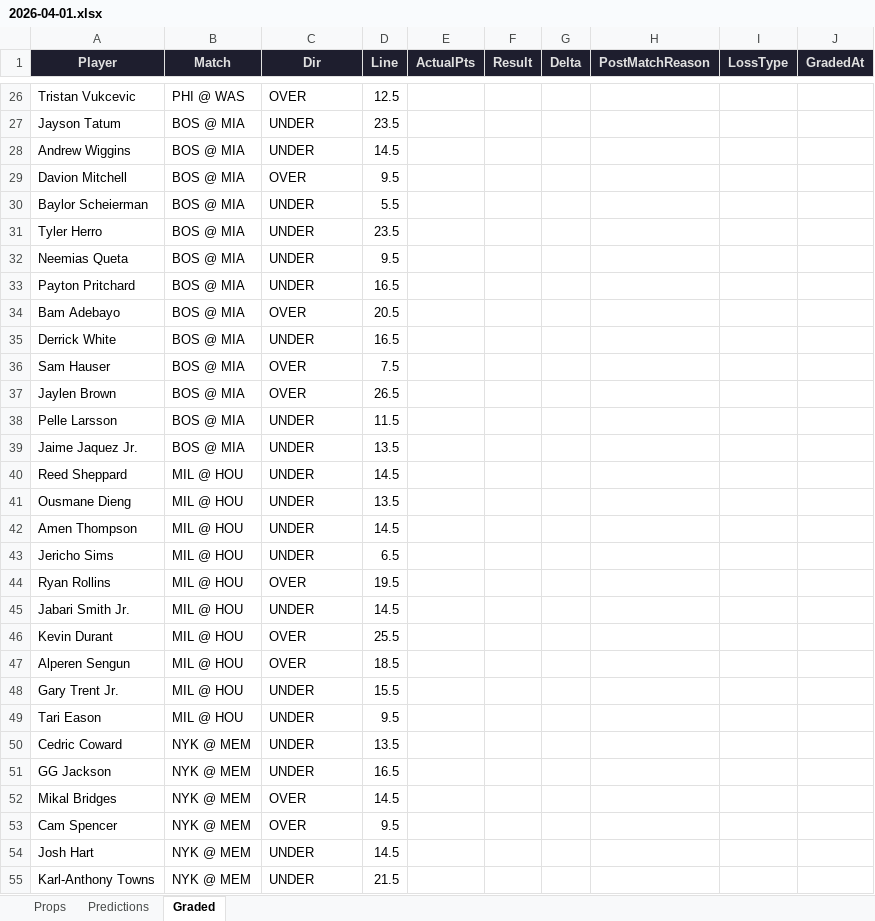
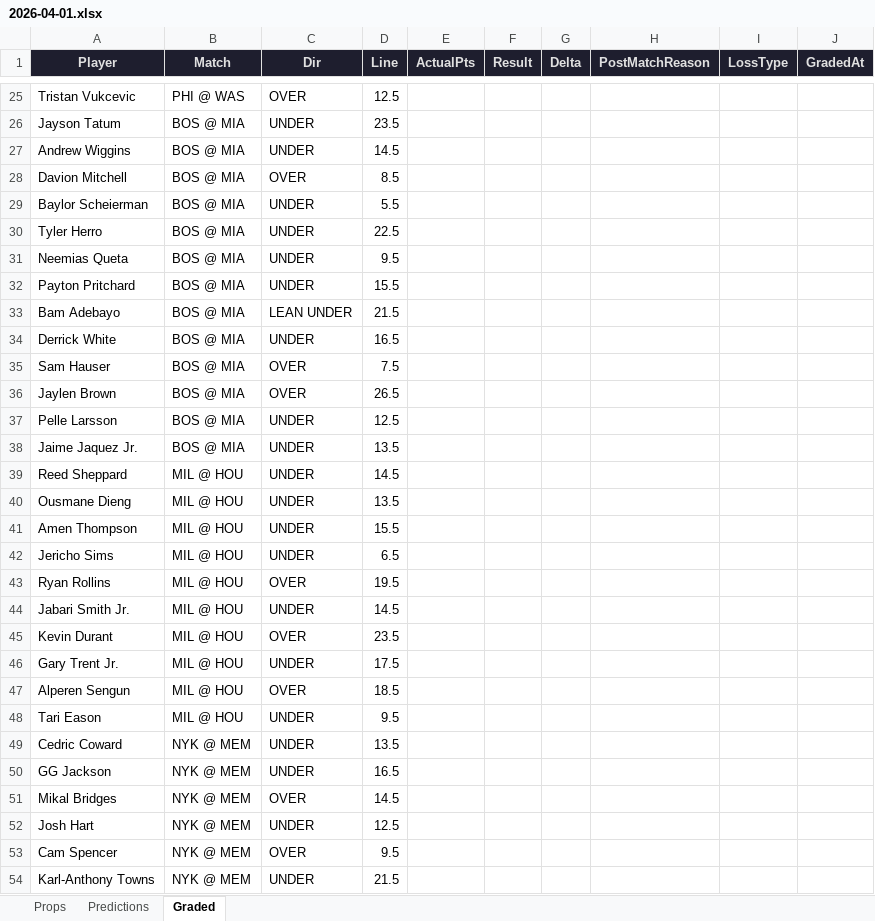
Before and after one commit to iamwerewolf1007/PropEdgeV9.2, an Excel workbook: daily/2026-04-01.xlsx, sheet Graded, drawn as a sheet; only a part is shown, gaps mark what is left out; values as stored, in another font and other column widths than the file's, no borders; removed rows and columns are numbered as before the commit, all else as after; the diff covers the shown part only; the diff names each change by its address in the sheet, - before the commit and + after, or states it on an @@ line.

```diff
--- a/daily/2026-04-01.xlsx (sheet Graded)
+++ b/daily/2026-04-01.xlsx (sheet Graded)
-D28 (Line): 9.5
+D28 (Line): 8.5
-D30 (Line): 23.5
+D30 (Line): 22.5
-D32 (Line): 16.5
+D32 (Line): 15.5
-C33 (Dir): OVER
+C33 (Dir): LEAN UNDER
-D33 (Line): 20.5
+D33 (Line): 21.5
-D37 (Line): 11.5
+D37 (Line): 12.5
-D41 (Line): 14.5
+D41 (Line): 15.5
-D45 (Line): 25.5
+D45 (Line): 23.5
+row 46: Gary Trent Jr. | MIL @ HOU | UNDER | 17.5
-row 48: Gary Trent Jr. | MIL @ HOU | UNDER | 15.5
+row 52: Josh Hart | NYK @ MEM | UNDER | 12.5
-row 54: Josh Hart | NYK @ MEM | UNDER | 14.5
```
Also changed, not shown: 10 added rows, 9 removed rows, 6 moved rows and 17 edited cells elsewhere in this sheet, sheet Predictions, sheet Props, 3 other files.
